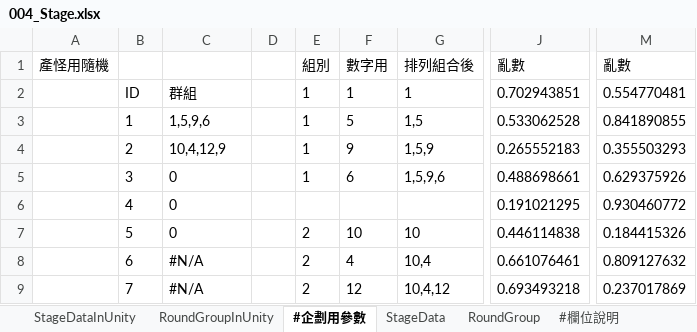
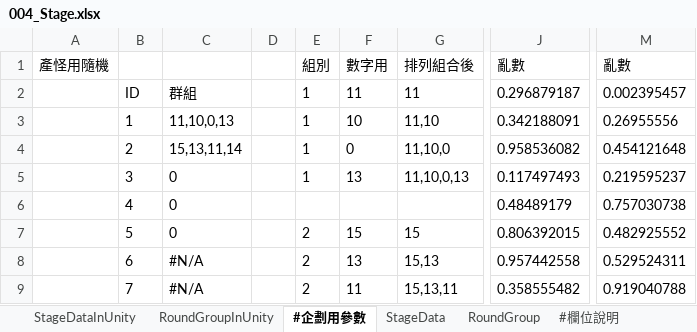
Before and after one commit to yzysonic/NineSquaeShoot, an Excel workbook: Assets/Excel/004_Stage.xlsx, sheet #企劃用參數, drawn as a sheet; only a part is shown, gaps mark what is left out; values as stored, in another font and other column widths than the file's, no borders; the diff covers the shown part only; the diff names each change by its address in the sheet, - before the commit and + after, or states it on an @@ line.

```diff
--- a/Assets/Excel/004_Stage.xlsx (sheet #企劃用參數)
+++ b/Assets/Excel/004_Stage.xlsx (sheet #企劃用參數)
-F2: 1
+F2: 11
-G2: 1
+G2: 11
-J2: 0.702943851
+J2: 0.296879187
-M2: 0.554770481
+M2: 0.002395457
-C3: 1,5,9,6
+C3: 11,10,0,13
-F3: 5
+F3: 10
-G3: 1,5
+G3: 11,10
-J3: 0.533062528
+J3: 0.342188091
-M3: 0.841890855
+M3: 0.26955556
-C4: 10,4,12,9
+C4: 15,13,11,14
-F4: 9
+F4: 0
-G4: 1,5,9
+G4: 11,10,0
-J4: 0.265552183
+J4: 0.958536082
-M4: 0.355503293
+M4: 0.454121648
-F5: 6
+F5: 13
-G5: 1,5,9,6
+G5: 11,10,0,13
-J5: 0.488698661
+J5: 0.117497493
-M5: 0.629375926
+M5: 0.219595237
-J6: 0.191021295
+J6: 0.48489179
-M6: 0.930460772
+M6: 0.757030738
-F7: 10
+F7: 15
-G7: 10
+G7: 15
-J7: 0.446114838
+J7: 0.806392015
-M7: 0.184415326
+M7: 0.482925552
-F8: 4
+F8: 13
-G8: 10,4
+G8: 15,13
-J8: 0.661076461
+J8: 0.957442558
-M8: 0.809127632
+M8: 0.529524311
-F9: 12
+F9: 11
-G9: 10,4,12
+G9: 15,13,11
-J9: 0.693493218
+J9: 0.358555482
-M9: 0.237017869
+M9: 0.919040788
```
Also changed, not shown: 18 edited cells elsewhere in this sheet, sheet RoundGroupInUnity, sheet StageDataInUnity, Assets/Excel/002_Character.xlsx, 3 other files.
